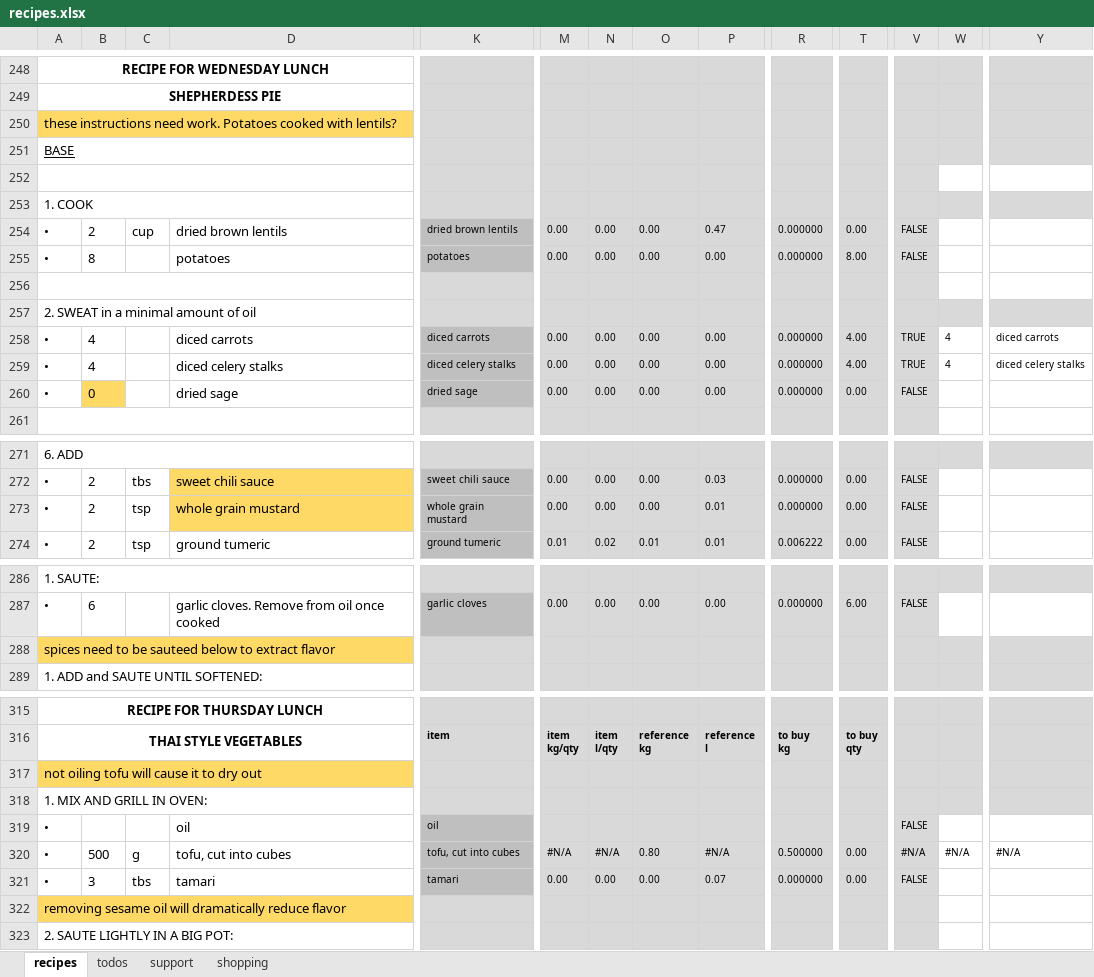
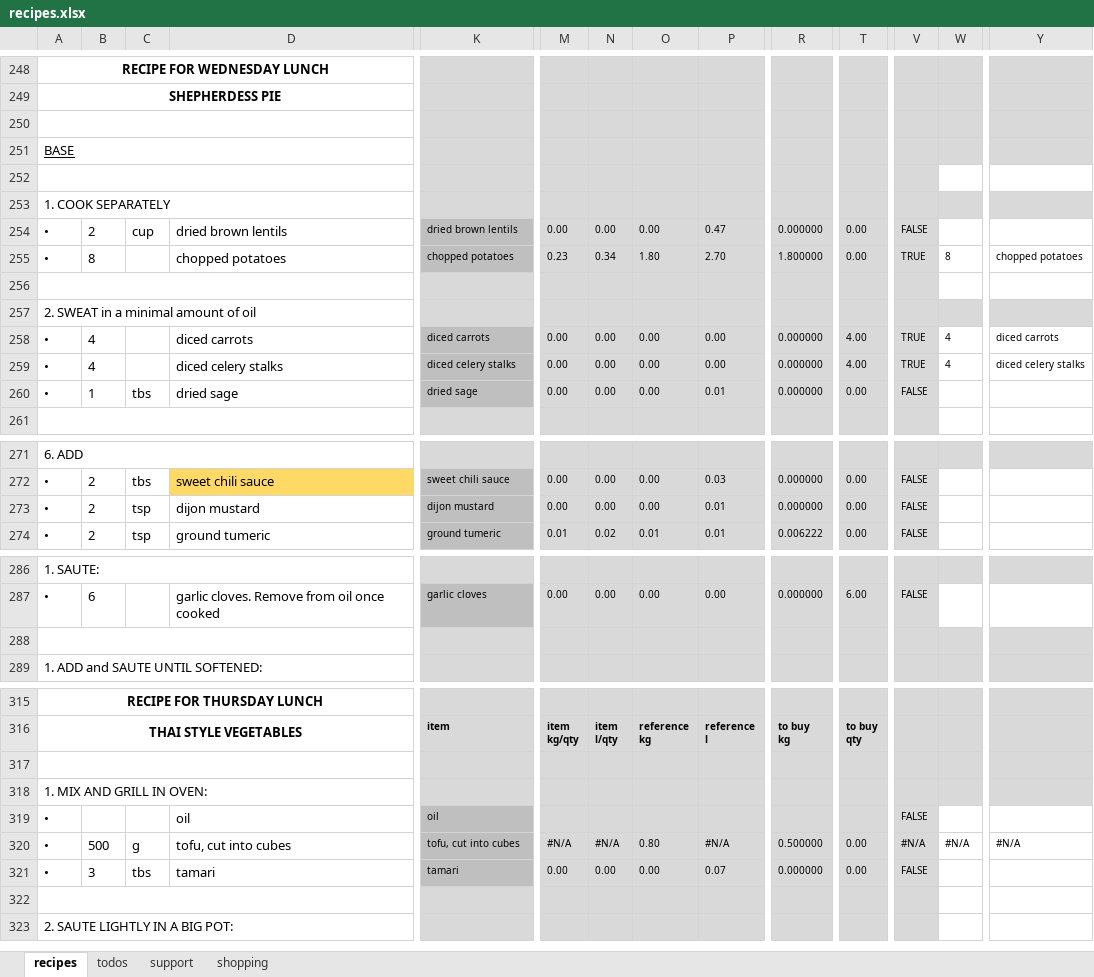
Before and after one commit to leonardguy/dunedin-zen, an Excel workbook: recipes.xlsx, sheet recipes, drawn as a sheet; only a part is shown, gaps mark what is left out; values as stored, in another font and other column widths than the file's, no borders; conditional formats not drawn; the diff covers the shown part only; the diff names each change by its address in the sheet, - before the commit and + after, or states it on an @@ line.

Commit message:
now up-to-date with F's changes

```diff
--- a/recipes.xlsx (sheet recipes)
+++ b/recipes.xlsx (sheet recipes)
-A250: these instructions need work. Potatoes cooked with lentils?
+A250: (empty)
-A250:D250 fill: #FFD966
+A250:D250 fill: none
-A253: 1. COOK
+A253: 1. COOK SEPARATELY
-D255: potatoes
+D255: chopped potatoes
-K255: potatoes
+K255: chopped potatoes
-M255: 0.00
+M255: 0.23
-N255: 0.00
+N255: 0.34
-O255: 0.00
+O255: 1.80
-P255: 0.00
+P255: 2.70
-R255: 0.000000
+R255: 1.800000
-T255: 8.00
+T255: 0.00
-V255: FALSE
+V255: TRUE
-W255: (empty)
+W255: 8
-Y255: (empty)
+Y255: chopped potatoes
-B260: 0
+B260: 1
-B260 fill: #FFD966
+B260 fill: none
-C260: (empty)
+C260: tbs
-P260: 0.00
+P260: 0.01
-D273: whole grain mustard
+D273: dijon mustard
-D273 fill: #FFD966
+D273 fill: none
-K273: whole grain mustard
+K273: dijon mustard
-A288: spices need to be sauteed below to extract flavor
+A288: (empty)
-A288:D288 fill: #FFD966
+A288:D288 fill: none
-A317: not oiling tofu will cause it to dry out
+A317: (empty)
-A317:D317 fill: #FFD966
+A317:D317 fill: none
-A322: removing sesame oil will dramatically reduce flavor
+A322: (empty)
-A322:D322 fill: #FFD966
+A322:D322 fill: none
```
Also changed, not shown: 7 edited cells and cell formats elsewhere in this sheet, sheet todos, sheet shopping, sheet support.
